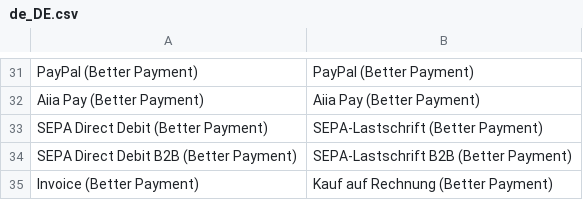
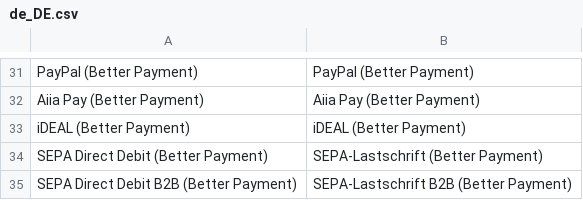
Before and after one commit to better-payment/bp-plugin-magento2-api2, a CSV file: i18n/de_DE.csv, drawn as a sheet; only a part is shown, gaps mark what is left out; the shorter side is filled out with more unchanged rows.

Commit message:
Add iDEAL payment method (#26)
* add iDEAL payment method

* prepare for release 1.3.0

```diff
--- a/i18n/de_DE.csv
+++ b/i18n/de_DE.csv
@@ -32,2 +32,3 @@
 "Aiia Pay (Better Payment)","Aiia Pay (Better Payment)"
+"iDEAL (Better Payment)", "iDEAL (Better Payment)"
 "SEPA Direct Debit (Better Payment)","SEPA-Lastschrift (Better Payment)"
```
Also changed, not shown: i18n/en_US.csv, 9 other files.
